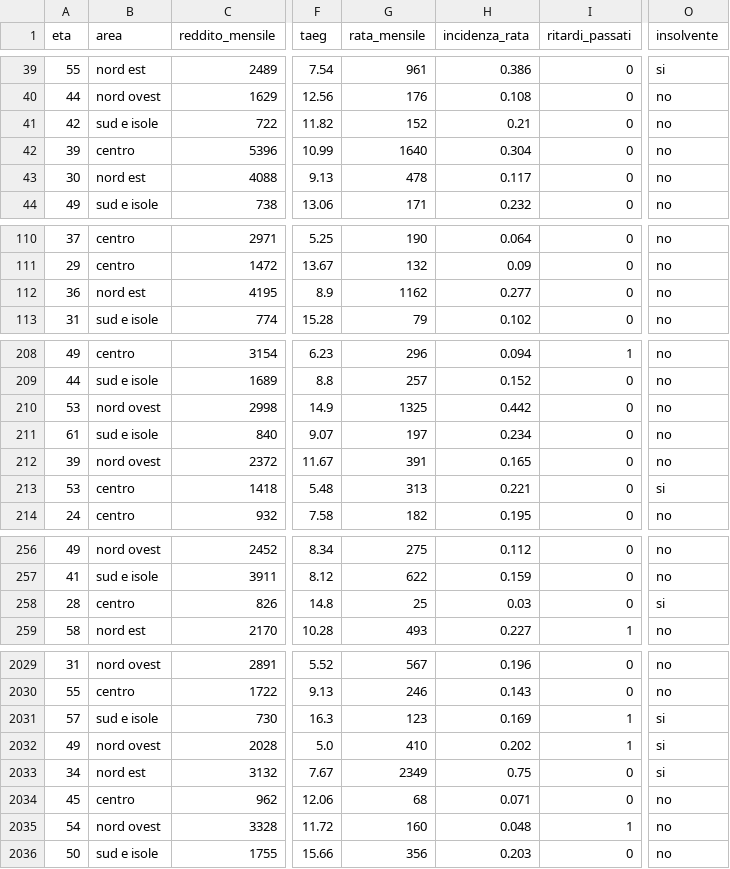
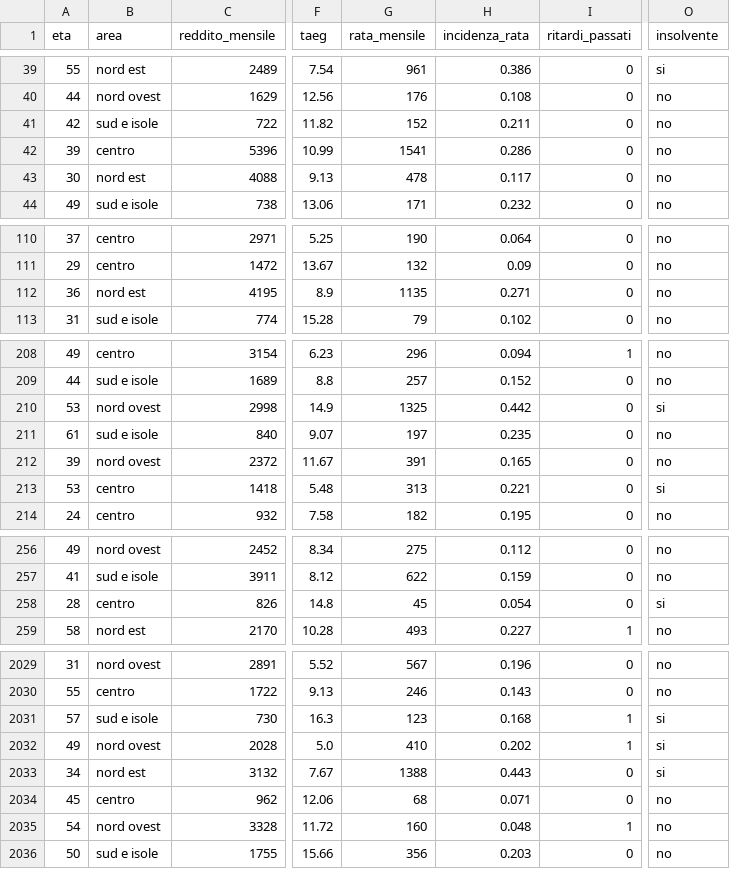
Before and after one commit to vincnardelli/cia, a CSV file: materiale_progetti/banca_prestiti.csv, drawn as a sheet; only a part is shown, gaps mark what is left out; the diff covers the shown part only; the diff names each change by its address in the sheet, - before the commit and + after, or states it on an @@ line.

```diff
--- a/materiale_progetti/banca_prestiti.csv
+++ b/materiale_progetti/banca_prestiti.csv
-H41 (incidenza_rata): 0.21
+H41 (incidenza_rata): 0.211
-G42 (rata_mensile): 1640
+G42 (rata_mensile): 1541
-H42 (incidenza_rata): 0.304
+H42 (incidenza_rata): 0.286
-G112 (rata_mensile): 1162
+G112 (rata_mensile): 1135
-H112 (incidenza_rata): 0.277
+H112 (incidenza_rata): 0.271
-O210 (insolvente): no
+O210 (insolvente): si
-H211 (incidenza_rata): 0.234
+H211 (incidenza_rata): 0.235
-G258 (rata_mensile): 25
+G258 (rata_mensile): 45
-H258 (incidenza_rata): 0.03
+H258 (incidenza_rata): 0.054
-H2031 (incidenza_rata): 0.169
+H2031 (incidenza_rata): 0.168
-G2033 (rata_mensile): 2349
+G2033 (rata_mensile): 1388
-H2033 (incidenza_rata): 0.75
+H2033 (incidenza_rata): 0.443
```
Also changed, not shown: 62 edited cells elsewhere in this file, materiale_progetti/logistica_consegne.csv, 1 other file.
